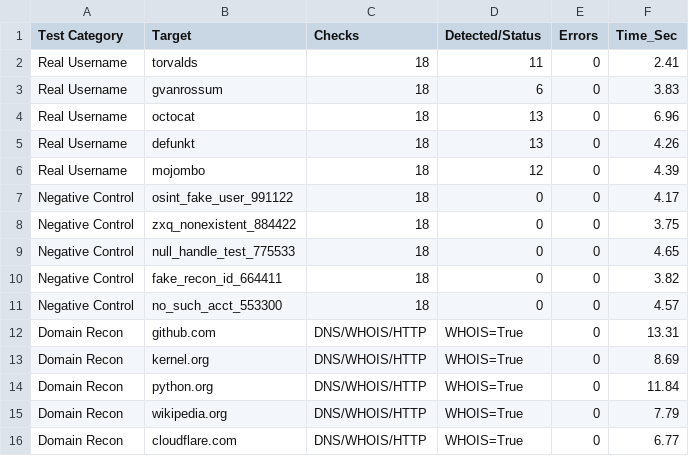
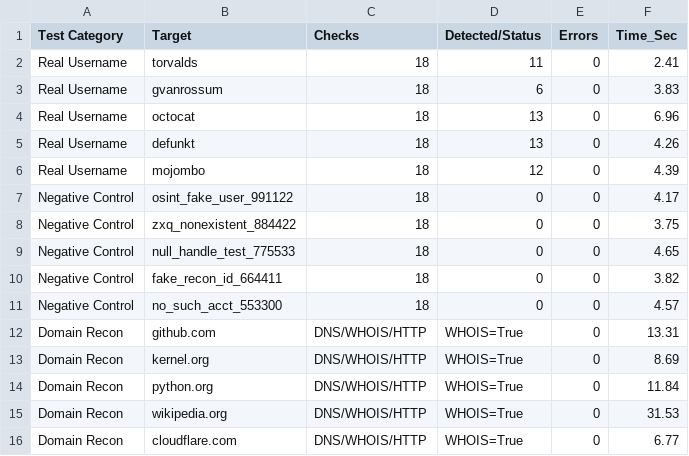
Before and after one commit to iamshammzi/automated-osint-recon, a CSV file: chapter4_benchmark_results.csv, drawn as a sheet.

Commit message:
docs: update wikipedia.org benchmark row after domain prefix fix
Updated benchmark results with new timings for Wikipedia domain recon.

```diff
--- a/chapter4_benchmark_results.csv
+++ b/chapter4_benchmark_results.csv
@@ -14,3 +14,3 @@ Domain Recon,kernel.org,DNS/WHOIS/HTTP,WHOIS=True,0,8.69
 Domain Recon,python.org,DNS/WHOIS/HTTP,WHOIS=True,0,11.84
-Domain Recon,wikipedia.org,DNS/WHOIS/HTTP,WHOIS=True,0,7.79
+Domain Recon,wikipedia.org,DNS/WHOIS/HTTP,WHOIS=True,0,31.53
 Domain Recon,cloudflare.com,DNS/WHOIS/HTTP,WHOIS=True,0,6.77
```
